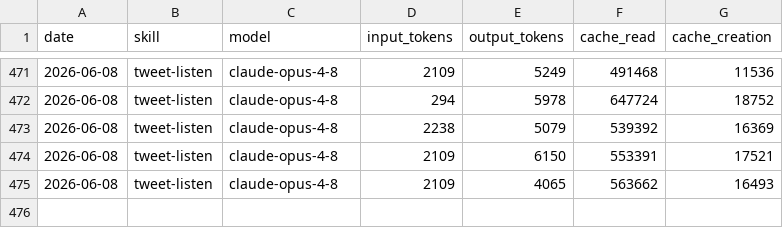
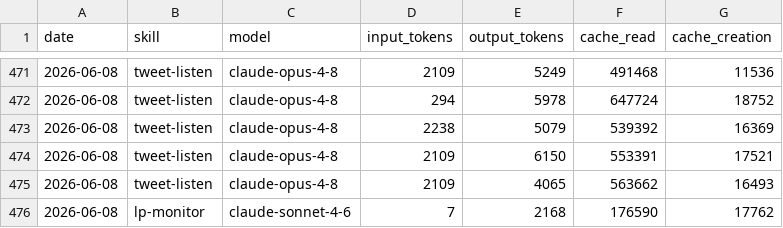
Before and after one commit to Liquid-Protocol-Ops/agent-autonomopoly, a CSV file: memory/token-usage.csv, drawn as a sheet; only a part is shown, gaps mark what is left out.

Commit message:
chore(lp-monitor): auto-commit 2026-06-08

```diff
--- a/memory/token-usage.csv
+++ b/memory/token-usage.csv
@@ -475 +475,2 @@ date,skill,model,input_tokens,output_tokens,cache_read,cache_creation
 2026-06-08,tweet-listen,claude-opus-4-8,2109,4065,563662,16493
+2026-06-08,lp-monitor,claude-sonnet-4-6,7,2168,176590,17762
```
Also changed, not shown: 2 other files.
